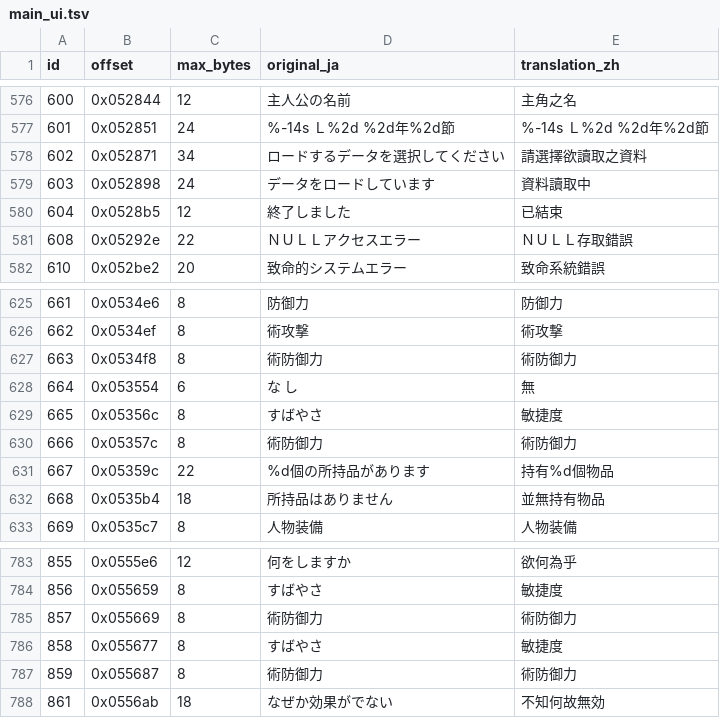
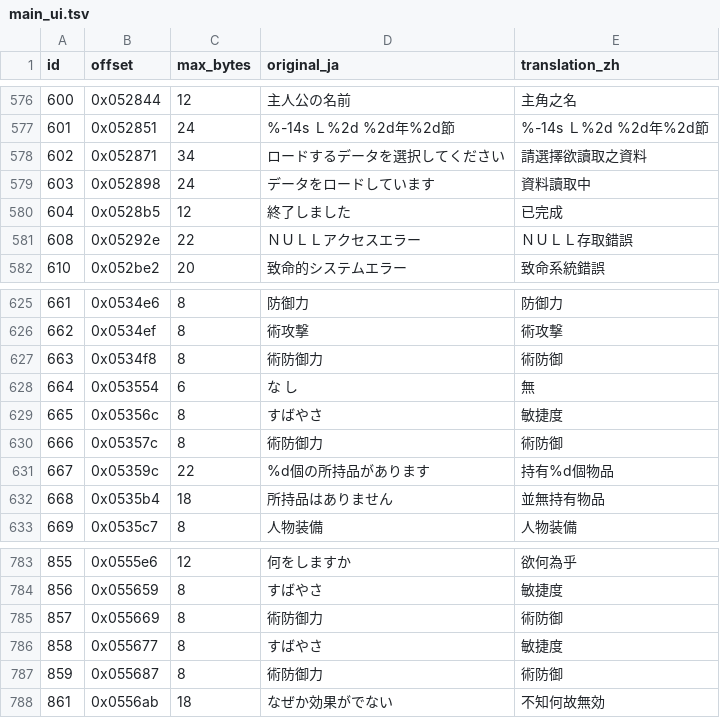
Before and after one commit to tzengyuxio/kami-zh, a TSV file: translation/main_ui.tsv, drawn as a sheet; only a part is shown, gaps mark what is left out; the diff names each change by its address in the sheet, - before the commit and + after, or states it on an @@ line.

Commit message:
fix(ui): say 已完成 after loading, drop 力 from 術防御, centre yes/no
- 終了しました after a load reads as completion, not as the game ending
- the stat sheet had 術攻撃 next to 術防御力, and the 4-character label
  overflowed its 8-byte slot to the left; every other screen already
  writes 術防御 without 力
- the yes/no buttons sat left of centre: pad 是/否 with half-width
  spaces (measured against a screenshot) and give the full-width pair's
  否 the same padding as its 是

```diff
--- a/translation/main_ui.tsv
+++ b/translation/main_ui.tsv
-E580 (translation_zh): 已結束
+E580 (translation_zh): 已完成
-E627 (translation_zh): 術防御力
+E627 (translation_zh): 術防御
-E630 (translation_zh): 術防御力
+E630 (translation_zh): 術防御
-E785 (translation_zh): 術防御力
+E785 (translation_zh): 術防御
-E787 (translation_zh): 術防御力
+E787 (translation_zh): 術防御
```
